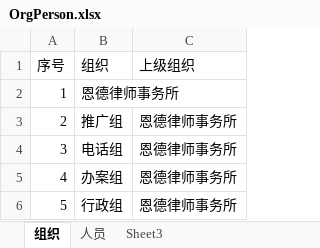
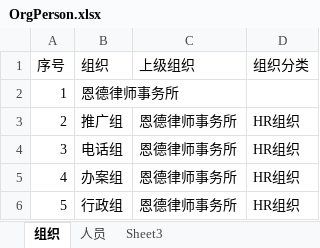
Before and after one commit to neibrs/dsi, an Excel workbook: industry/dsi_lawyer/data/OrgPerson.xlsx, sheet 组织, drawn as a sheet; values as stored, in another font and other column widths than the file's, no borders; the diff names each change by its address in the sheet, - before the commit and + after, or states it on an @@ line.

Commit message:
Add lawyer init data.

```diff
--- a/industry/dsi_lawyer/data/OrgPerson.xlsx (sheet 组织)
+++ b/industry/dsi_lawyer/data/OrgPerson.xlsx (sheet 组织)
+column D (组织分类), rows 3-6: all HR组织
```
Also changed, not shown: sheet 人员, 4 other files.
